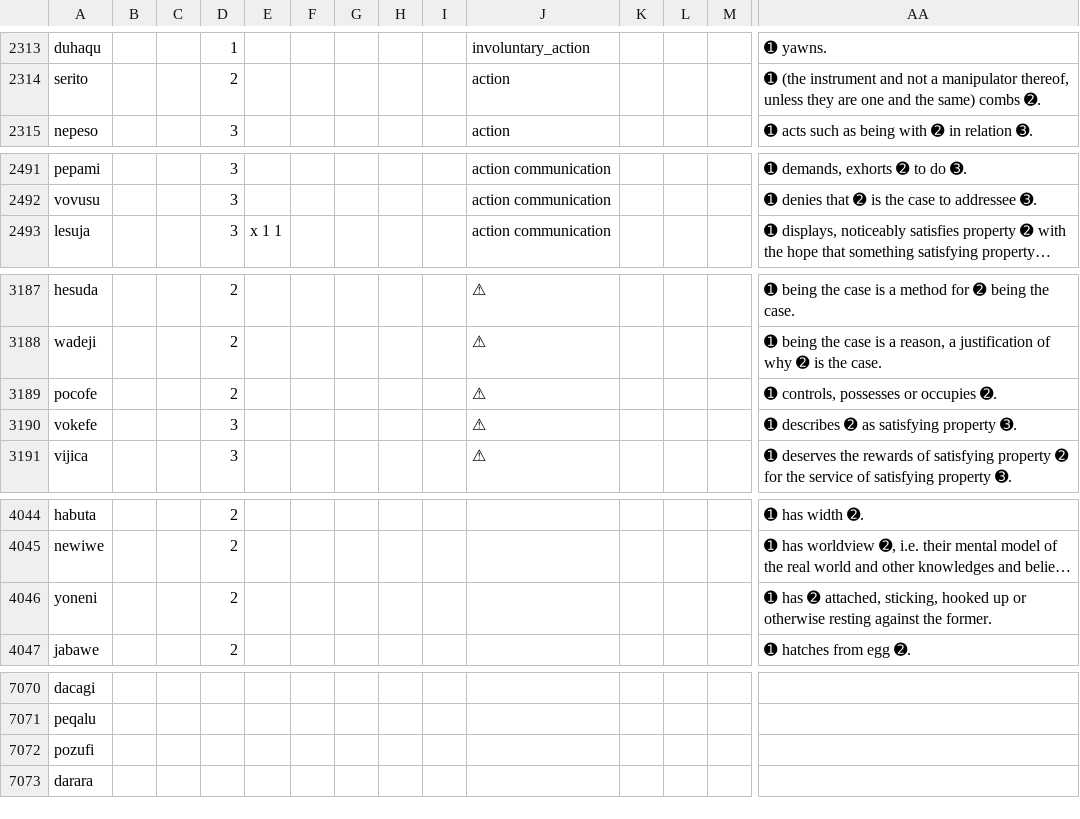
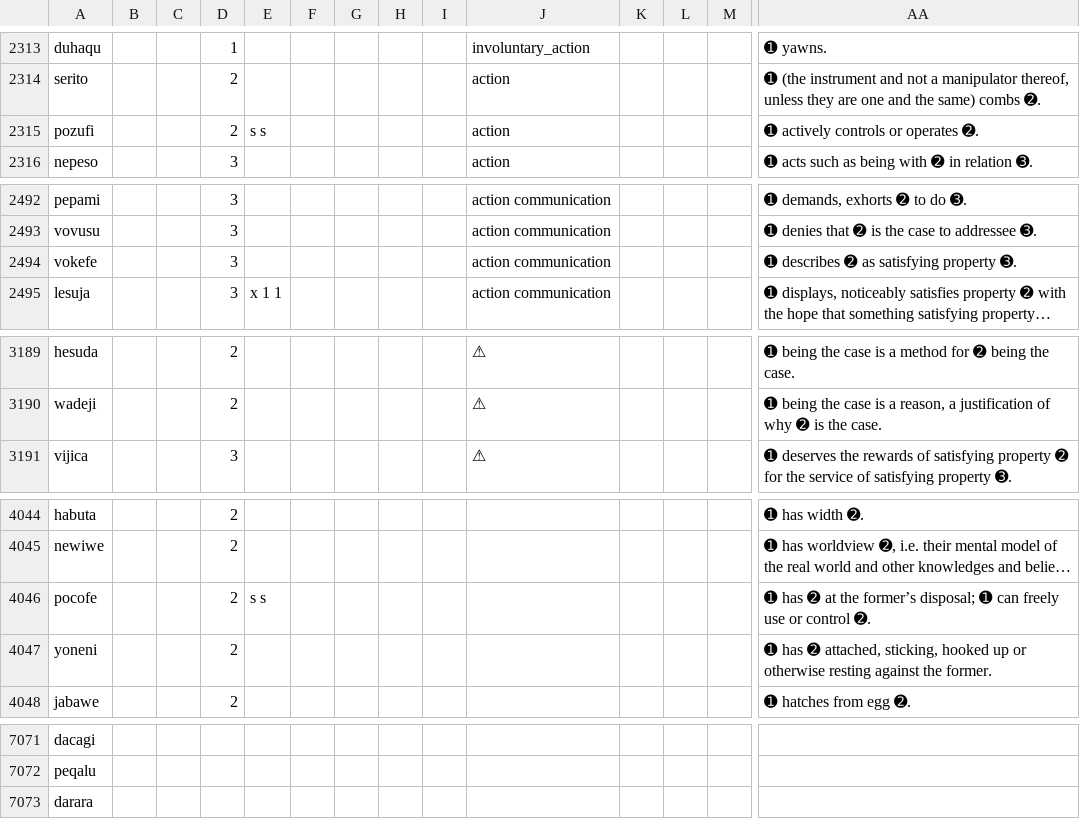
Before and after one commit to Ntsekees/Predilex, a CSV file: predilex.csv, drawn as a sheet; only a part is shown, gaps mark what is left out; long unchanged cells end in …; removed rows and columns are numbered as before the commit, all else as after; rows hold the shown columns only; the diff names each change by its address in the sheet, - before the commit and + after, or states it on an @@ line.

Commit message:
Sorting.

```diff
--- a/predilex.csv
+++ b/predilex.csv
+row 2315: pozufi |  |  | 2 | s s |  |  |  |  | action |  |  |  | ➊ actively controls or operates ➋.
+row 2494: vokefe |  |  | 3 |  |  |  |  |  | action communication |  |  |  | ➊ describes ➋ as satisfying property ➌.
-row 3189: pocofe |  |  | 2 |  |  |  |  |  | ⚠ |  |  |  | ➊ controls, possesses or occupies ➋.
-row 3190: vokefe |  |  | 3 |  |  |  |  |  | ⚠ |  |  |  | ➊ describes ➋ as satisfying property ➌.
+row 4046: pocofe |  |  | 2 | s s |  |  |  |  |  |  |  |  | ➊ has ➋ at the former’s disposal; ➊ can freely use or control ➋.
-row 7072: pozufi
```
